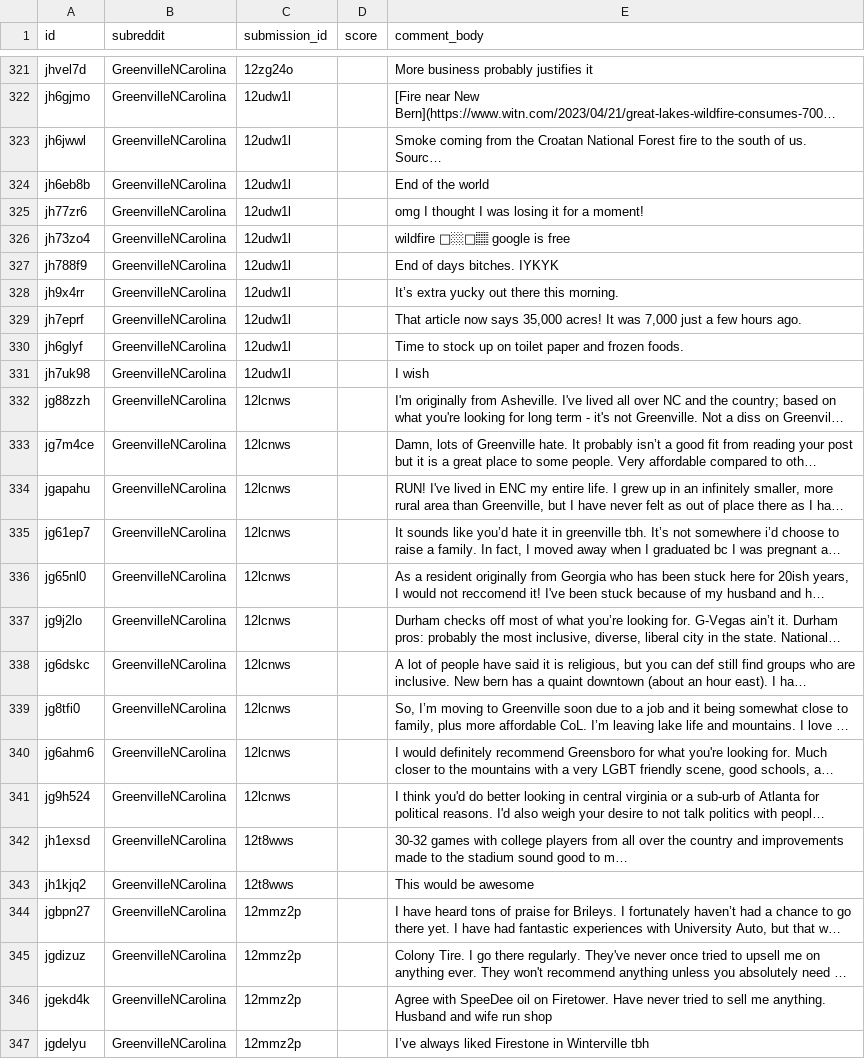
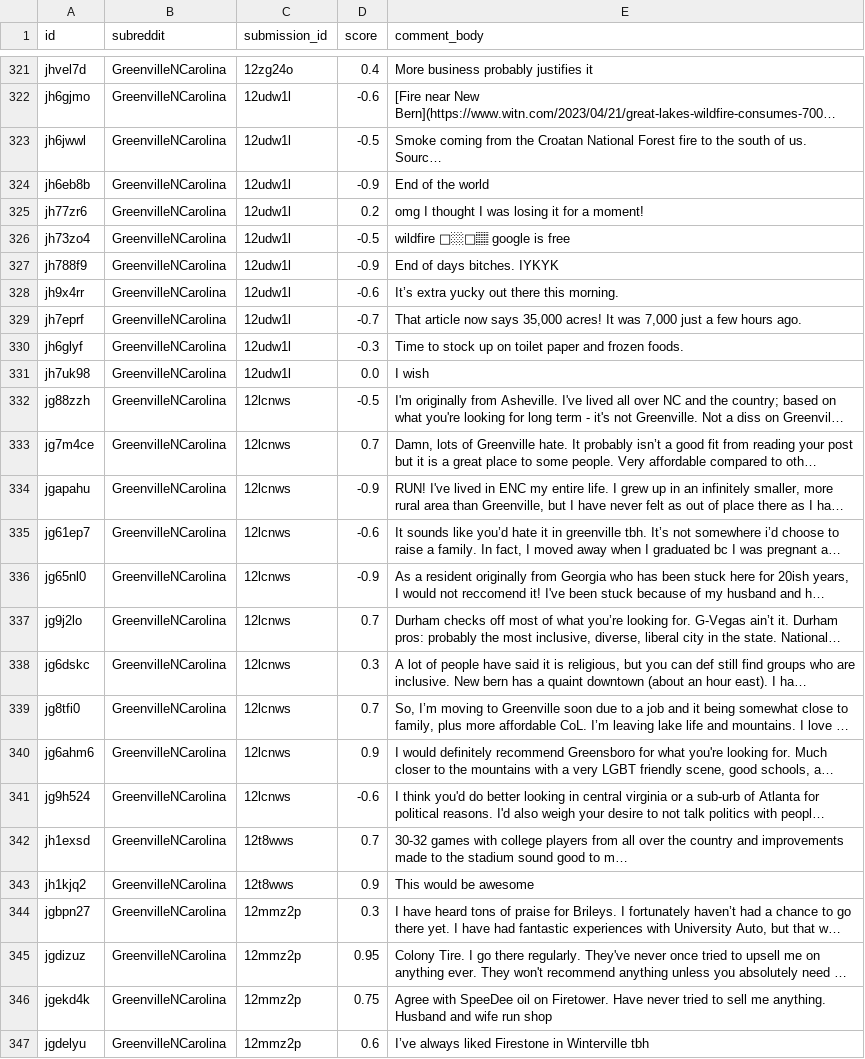
Before and after one commit to akantuncch/udemy-OpenAI, a CSV file: 11_Reddit_Sentiment_Analysis/enc_cities.csv, drawn as a sheet; only a part is shown, gaps mark what is left out; long unchanged cells end in …; the diff covers the shown part only; the diff names each change by its address in the sheet, - before the commit and + after, or states it on an @@ line.

```diff
--- a/11_Reddit_Sentiment_Analysis/enc_cities.csv
+++ b/11_Reddit_Sentiment_Analysis/enc_cities.csv
-D321 (score): (empty)
+D321 (score): 0.4
-D322 (score): (empty)
+D322 (score): -0.6
-D323 (score): (empty)
+D323 (score): -0.5
-D324 (score): (empty)
+D324 (score): -0.9
-D325 (score): (empty)
+D325 (score): 0.2
-D326 (score): (empty)
+D326 (score): -0.5
-D327 (score): (empty)
+D327 (score): -0.9
-D328 (score): (empty)
+D328 (score): -0.6
-D329 (score): (empty)
+D329 (score): -0.7
-D330 (score): (empty)
+D330 (score): -0.3
-D331 (score): (empty)
+D331 (score): 0.0
-D332 (score): (empty)
+D332 (score): -0.5
-D333 (score): (empty)
+D333 (score): 0.7
-D334 (score): (empty)
+D334 (score): -0.9
-D335 (score): (empty)
+D335 (score): -0.6
-D336 (score): (empty)
+D336 (score): -0.9
-D337 (score): (empty)
+D337 (score): 0.7
-D338 (score): (empty)
+D338 (score): 0.3
-D339 (score): (empty)
+D339 (score): 0.7
-D340 (score): (empty)
+D340 (score): 0.9
-D341 (score): (empty)
+D341 (score): -0.6
-D342 (score): (empty)
+D342 (score): 0.7
-D343 (score): (empty)
+D343 (score): 0.9
-D344 (score): (empty)
+D344 (score): 0.3
-D345 (score): (empty)
+D345 (score): 0.95
-D346 (score): (empty)
+D346 (score): 0.75
-D347 (score): (empty)
+D347 (score): 0.6
```
Also changed, not shown: 82 edited cells elsewhere in this file.
